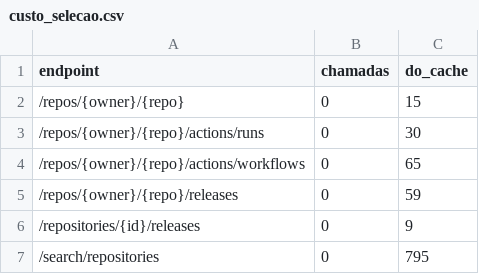
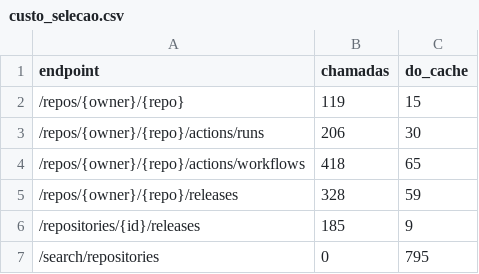
Before and after one commit to joaomarcelocpa/LaboratorioExperimentacao, a CSV file: Laboratorio3/data/processed/custo_selecao.csv, drawn as a sheet.

Commit message:
data(lab03): rodada de 100 repositórios, 99 coletados (#39)

```diff
--- a/Laboratorio3/data/processed/custo_selecao.csv
+++ b/Laboratorio3/data/processed/custo_selecao.csv
@@ -1,7 +1,7 @@
 endpoint,chamadas,do_cache
-/repos/{owner}/{repo},0,15
-/repos/{owner}/{repo}/actions/runs,0,30
-/repos/{owner}/{repo}/actions/workflows,0,65
-/repos/{owner}/{repo}/releases,0,59
-/repositories/{id}/releases,0,9
+/repos/{owner}/{repo},119,15
+/repos/{owner}/{repo}/actions/runs,206,30
+/repos/{owner}/{repo}/actions/workflows,418,65
+/repos/{owner}/{repo}/releases,328,59
+/repositories/{id}/releases,185,9
 /search/repositories,0,795
```
Also changed, not shown: Laboratorio3/data/processed/funil.csv, 15 other files.
